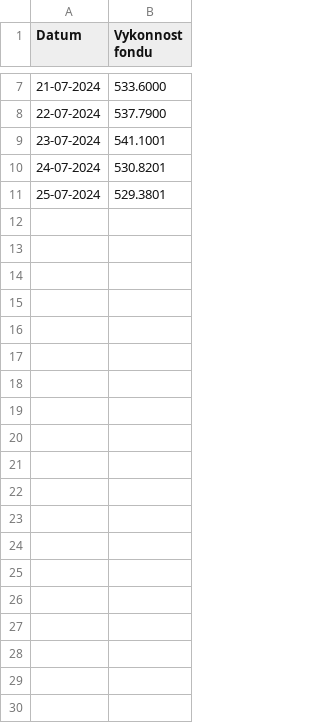
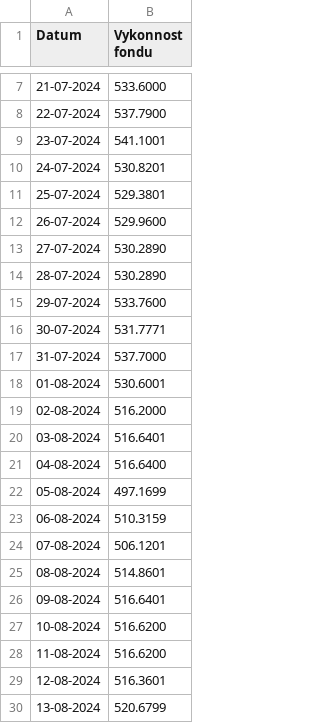
Before and after one commit to karelminarcik/finax-fonds, a CSV file: SXR8_GR.csv, drawn as a sheet; only a part is shown, gaps mark what is left out; the diff covers the shown part only; the diff names each change by its address in the sheet, - before the commit and + after, or states it on an @@ line.

Commit message:
working program which gains fonds value and save them into the csv file

```diff
--- a/SXR8_GR.csv
+++ b/SXR8_GR.csv
+row 12: 26-07-2024 | 529.9600
+row 13: 27-07-2024 | 530.2890
+row 14: 28-07-2024 | 530.2890
+row 15: 29-07-2024 | 533.7600
+row 16: 30-07-2024 | 531.7771
+row 17: 31-07-2024 | 537.7000
+row 18: 01-08-2024 | 530.6001
+row 19: 02-08-2024 | 516.2000
+row 20: 03-08-2024 | 516.6401
+row 21: 04-08-2024 | 516.6400
+row 22: 05-08-2024 | 497.1699
+row 23: 06-08-2024 | 510.3159
+row 24: 07-08-2024 | 506.1201
+row 25: 08-08-2024 | 514.8601
+row 26: 09-08-2024 | 516.6401
+row 27: 10-08-2024 | 516.6200
+row 28: 11-08-2024 | 516.6200
+row 29: 12-08-2024 | 516.3601
+row 30: 13-08-2024 | 520.6799
```
Also changed, not shown: 37 added rows elsewhere in this file, IS3N_GR.csv, SPY4_GR.csv, 3 other files.
